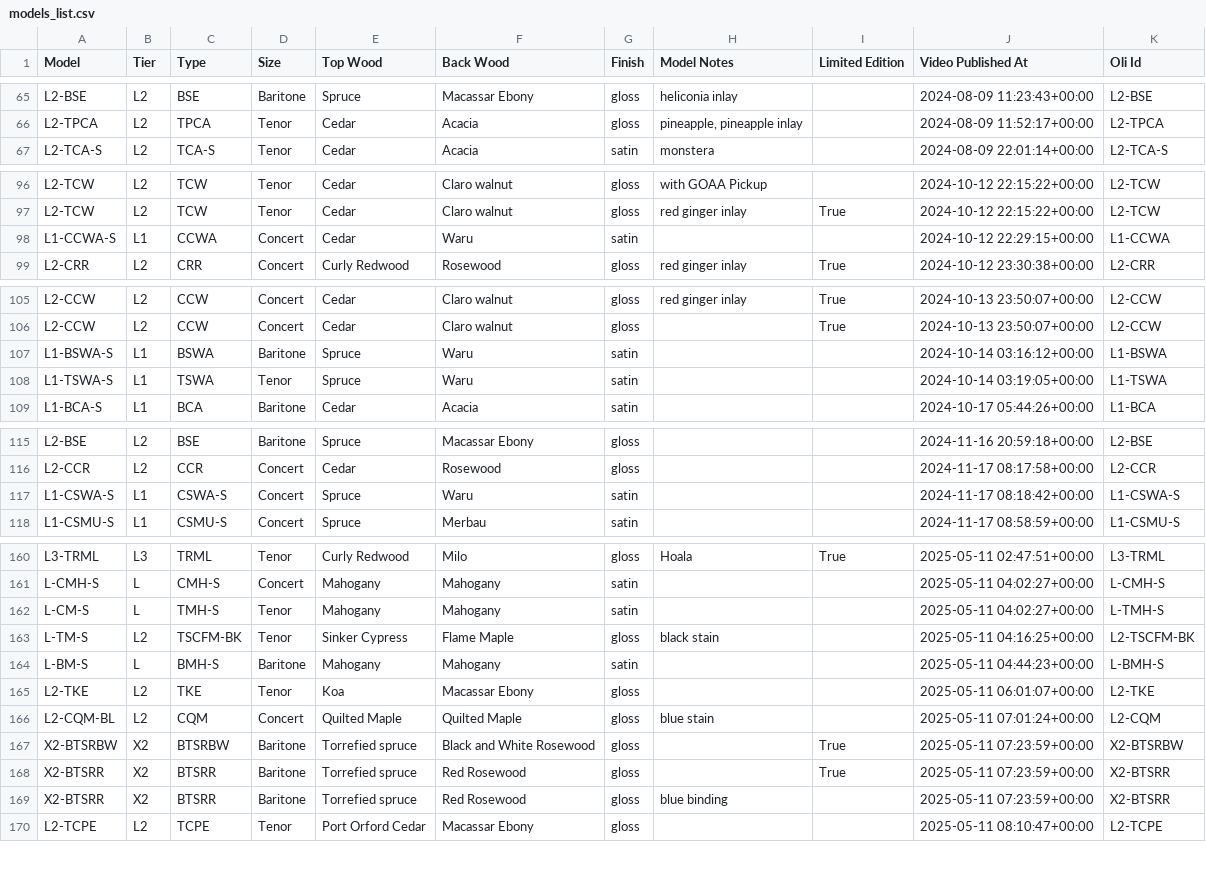
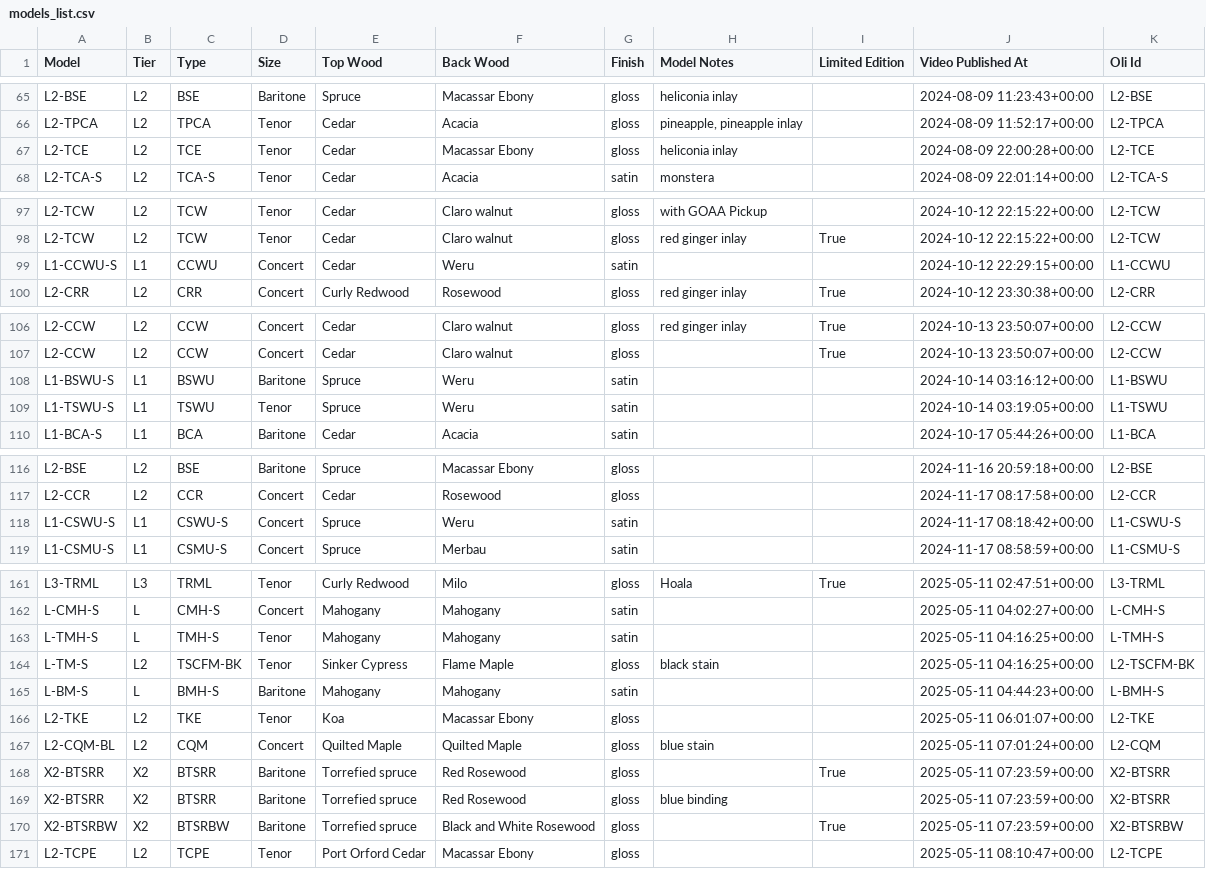
Before and after one commit to wykhuh/oli-database, a CSV file: app/data/models_list.csv, drawn as a sheet; only a part is shown, gaps mark what is left out; the diff covers the shown part only.

```diff
--- a/app/data/models_list.csv
+++ b/app/data/models_list.csv
@@ -66,2 +66,3 @@ L2-BSE,L2,BSE,Baritone,Spruce,Macassar Ebony,gloss,heliconia inlay,,2024-08-09 1
 L2-TPCA,L2,TPCA,Tenor,Cedar,Acacia,gloss,"pineapple, pineapple inlay",,2024-08-09 11:52:17+00:00,L2-TPCA
+L2-TCE,L2,TCE,Tenor,Cedar,Macassar Ebony,gloss,heliconia inlay,,2024-08-09 22:00:28+00:00,L2-TCE
 L2-TCA-S,L2,TCA-S,Tenor,Cedar,Acacia,satin,monstera,,2024-08-09 22:01:14+00:00,L2-TCA-S
@@ -97,3 +98,3 @@ L2-TCW,L2,TCW,Tenor,Cedar,Claro walnut,gloss,with GOAA Pickup,,2024-10-12 22:15:
 L2-TCW,L2,TCW,Tenor,Cedar,Claro walnut,gloss,red ginger inlay,True,2024-10-12 22:15:22+00:00,L2-TCW
-L1-CCWA-S,L1,CCWA,Concert,Cedar,Waru,satin,,,2024-10-12 22:29:15+00:00,L1-CCWA
+L1-CCWU-S,L1,CCWU,Concert,Cedar,Weru,satin,,,2024-10-12 22:29:15+00:00,L1-CCWU
 L2-CRR,L2,CRR,Concert,Curly Redwood,Rosewood,gloss,red ginger inlay,True,2024-10-12 23:30:38+00:00,L2-CRR
@@ -106,4 +107,4 @@ L2-CCW,L2,CCW,Concert,Cedar,Claro walnut,gloss,red ginger inlay,True,2024-10-13
 L2-CCW,L2,CCW,Concert,Cedar,Claro walnut,gloss,,True,2024-10-13 23:50:07+00:00,L2-CCW
-L1-BSWA-S,L1,BSWA,Baritone,Spruce,Waru,satin,,,2024-10-14 03:16:12+00:00,L1-BSWA
-L1-TSWA-S,L1,TSWA,Tenor,Spruce,Waru,satin,,,2024-10-14 03:19:05+00:00,L1-TSWA
+L1-BSWU-S,L1,BSWU,Baritone,Spruce,Weru,satin,,,2024-10-14 03:16:12+00:00,L1-BSWU
+L1-TSWU-S,L1,TSWU,Tenor,Spruce,Weru,satin,,,2024-10-14 03:19:05+00:00,L1-TSWU
 L1-BCA-S,L1,BCA,Baritone,Cedar,Acacia,satin,,,2024-10-17 05:44:26+00:00,L1-BCA
@@ -116,3 +117,3 @@ L2-BSE,L2,BSE,Baritone,Spruce,Macassar Ebony,gloss,,,2024-11-16 20:59:18+00:00,L
 L2-CCR,L2,CCR,Concert,Cedar,Rosewood,gloss,,,2024-11-17 08:17:58+00:00,L2-CCR
-L1-CSWA-S,L1,CSWA-S,Concert,Spruce,Waru,satin,,,2024-11-17 08:18:42+00:00,L1-CSWA-S
+L1-CSWU-S,L1,CSWU-S,Concert,Spruce,Weru,satin,,,2024-11-17 08:18:42+00:00,L1-CSWU-S
 L1-CSMU-S,L1,CSMU-S,Concert,Spruce,Merbau,satin,,,2024-11-17 08:58:59+00:00,L1-CSMU-S
@@ -161,3 +162,3 @@ L3-TRML,L3,TRML,Tenor,Curly Redwood,Milo,gloss,Hoala,True,2025-05-11 02:47:51+00
 L-CMH-S,L,CMH-S,Concert,Mahogany,Mahogany,satin,,,2025-05-11 04:02:27+00:00,L-CMH-S
-L-CM-S,L,TMH-S,Tenor,Mahogany,Mahogany,satin,,,2025-05-11 04:02:27+00:00,L-TMH-S
+L-TMH-S,L,TMH-S,Tenor,Mahogany,Mahogany,satin,,,2025-05-11 04:16:25+00:00,L-TMH-S
 L-TM-S,L2,TSCFM-BK,Tenor,Sinker Cypress,Flame Maple,gloss,black stain,,2025-05-11 04:16:25+00:00,L2-TSCFM-BK
@@ -166,5 +167,5 @@ L2-TKE,L2,TKE,Tenor,Koa,Macassar Ebony,gloss,,,2025-05-11 06:01:07+00:00,L2-TKE
 L2-CQM-BL,L2,CQM,Concert,Quilted Maple,Quilted Maple,gloss,blue stain,,2025-05-11 07:01:24+00:00,L2-CQM
-X2-BTSRBW,X2,BTSRBW,Baritone,Torrefied spruce,Black and White Rosewood,gloss,,True,2025-05-11 07:23:59+00:00,X2-BTSRBW
 X2-BTSRR,X2,BTSRR,Baritone,Torrefied spruce,Red Rosewood,gloss,,True,2025-05-11 07:23:59+00:00,X2-BTSRR
 X2-BTSRR,X2,BTSRR,Baritone,Torrefied spruce,Red Rosewood,gloss,blue binding,,2025-05-11 07:23:59+00:00,X2-BTSRR
+X2-BTSRBW,X2,BTSRBW,Baritone,Torrefied spruce,Black and White Rosewood,gloss,,True,2025-05-11 07:23:59+00:00,X2-BTSRBW
 L2-TCPE,L2,TCPE,Tenor,Port Orford Cedar,Macassar Ebony,gloss,,,2025-05-11 08:10:47+00:00,L2-TCPE
```
Also changed, not shown: 5 moved rows and 5 edited cells elsewhere in this file, app/data/units_list.csv.
